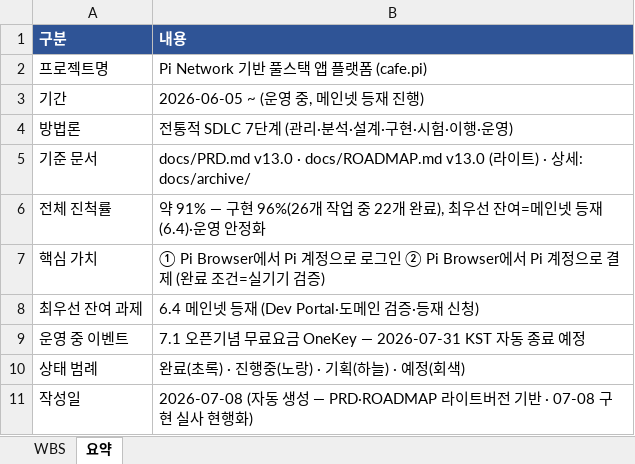
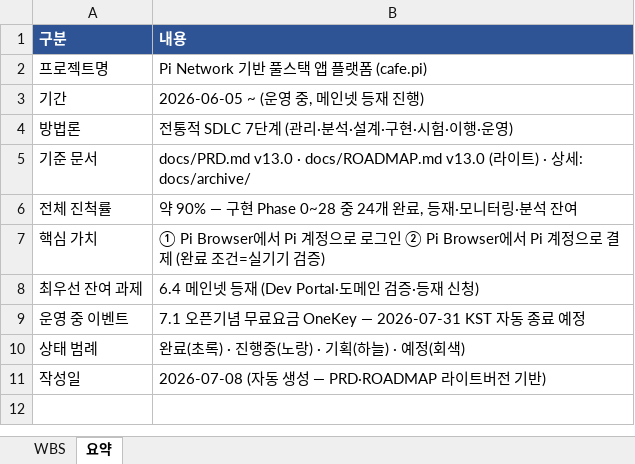
Before and after one commit to anakinwon/loginpi, an Excel workbook: docs/wbs_new.xlsx, sheet 요약, drawn as a sheet; values as stored, in another font and other column widths than the file's, no borders; the diff names each change by its address in the sheet, - before the commit and + after, or states it on an @@ line.

```diff
--- a/docs/wbs_new.xlsx (sheet 요약)
+++ b/docs/wbs_new.xlsx (sheet 요약)
-B6 (내용): 약 91% — 구현 96%(26개 작업 중 22개 완료), 최우선 잔여=메인넷 등재(6.4)·운영 안정화
+B6 (내용): 약 90% — 구현 Phase 0~28 중 24개 완료, 등재·모니터링·분석 잔여
-B11 (내용): …전 기반 · 07-08 구현 실사 현행화)
+B11 (내용): …전 기반)
```
Also changed, not shown: sheet WBS, 5 other files.
